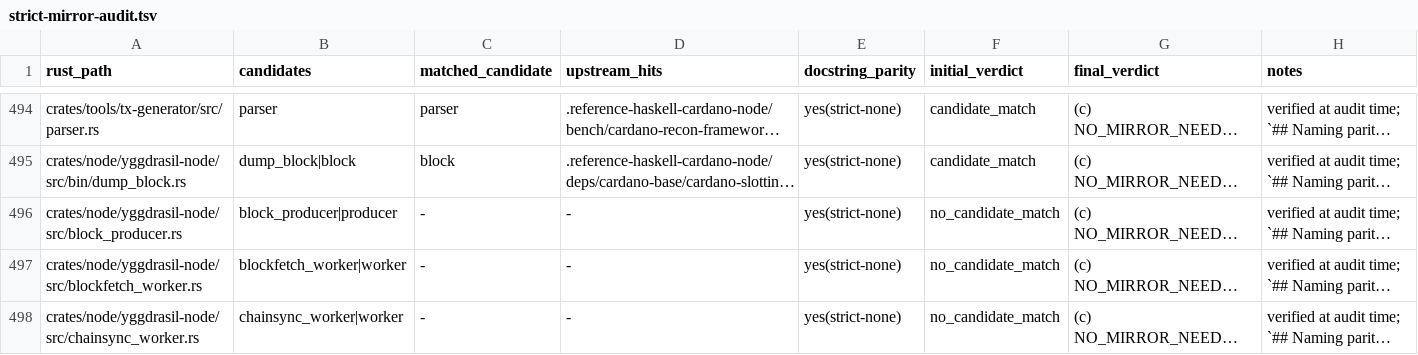
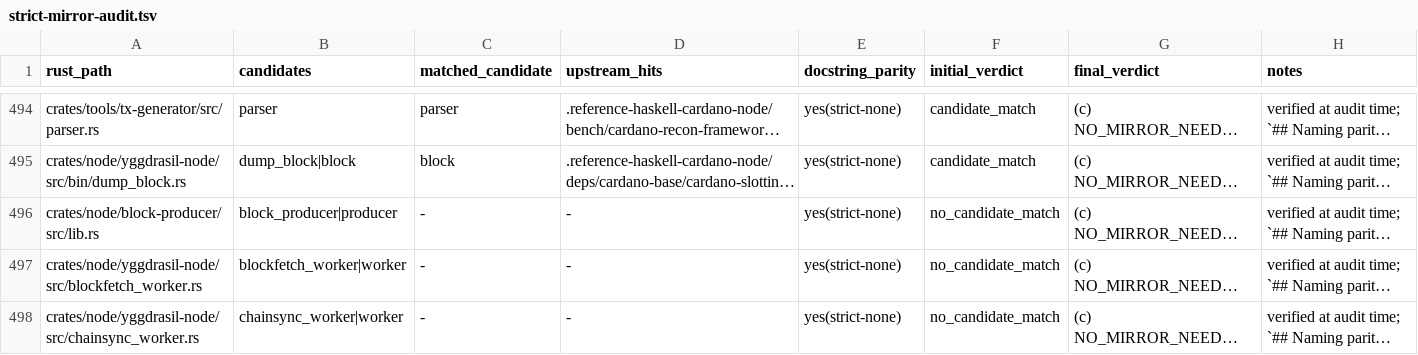
Before and after one commit to Yggdrasil-node/Cardano-node, a TSV file: docs/strict-mirror-audit.tsv, drawn as a sheet; only a part is shown, gaps mark what is left out; long unchanged cells end in …; the diff names each change by its address in the sheet, - before the commit and + after, or states it on an @@ line.

```diff
--- a/docs/strict-mirror-audit.tsv
+++ b/docs/strict-mirror-audit.tsv
-A496 (rust_path): crates/node/yggdrasil-node/src/block_producer.rs
+A496 (rust_path): crates/node/block-producer/src/lib.rs
```
Also changed, not shown: 7 other files.
